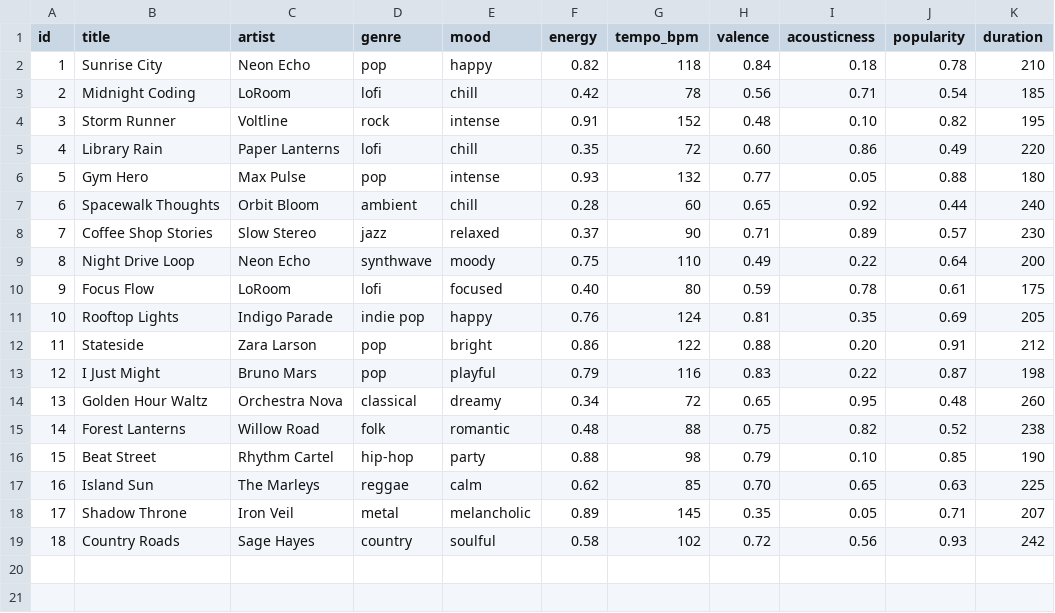
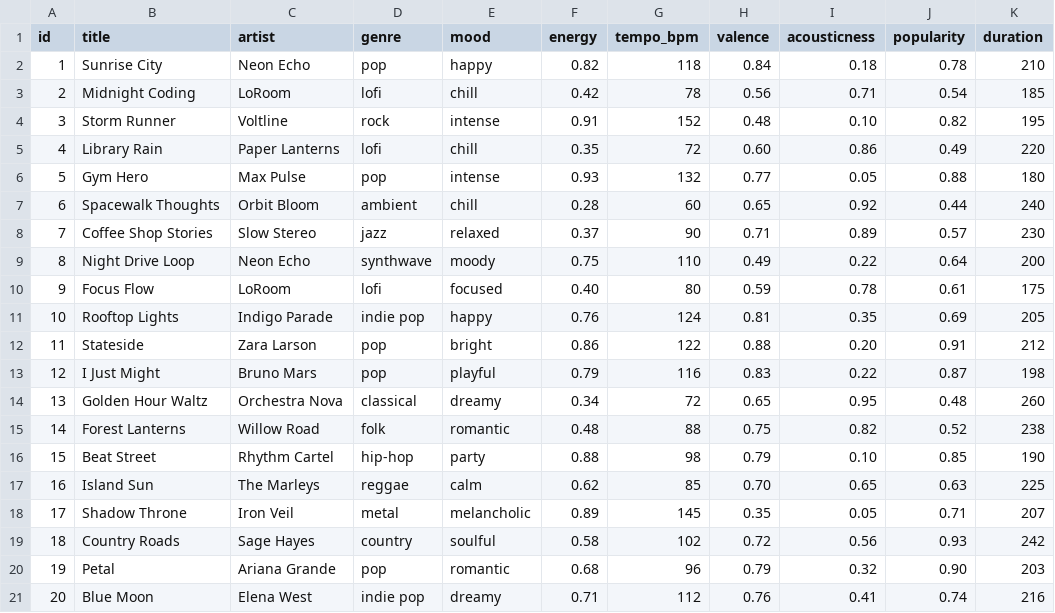
Before and after one commit to irene-ss/ai110-module3show-musicrecommendersimulation-starter, a CSV file: data/songs.csv, drawn as a sheet.

```diff
--- a/data/songs.csv
+++ b/data/songs.csv
@@ -19 +19,3 @@ id,title,artist,genre,mood,energy,tempo_bpm,valence,acousticness,popularity,dura
 18,Country Roads,Sage Hayes,country,soulful,0.58,102,0.72,0.56,0.93,242
+19,Petal,Ariana Grande,pop,romantic,0.68,96,0.79,0.32,0.90,203
+20,Blue Moon,Elena West,indie pop,dreamy,0.71,112,0.76,0.41,0.74,216
```
Also changed, not shown: 3 other files.
